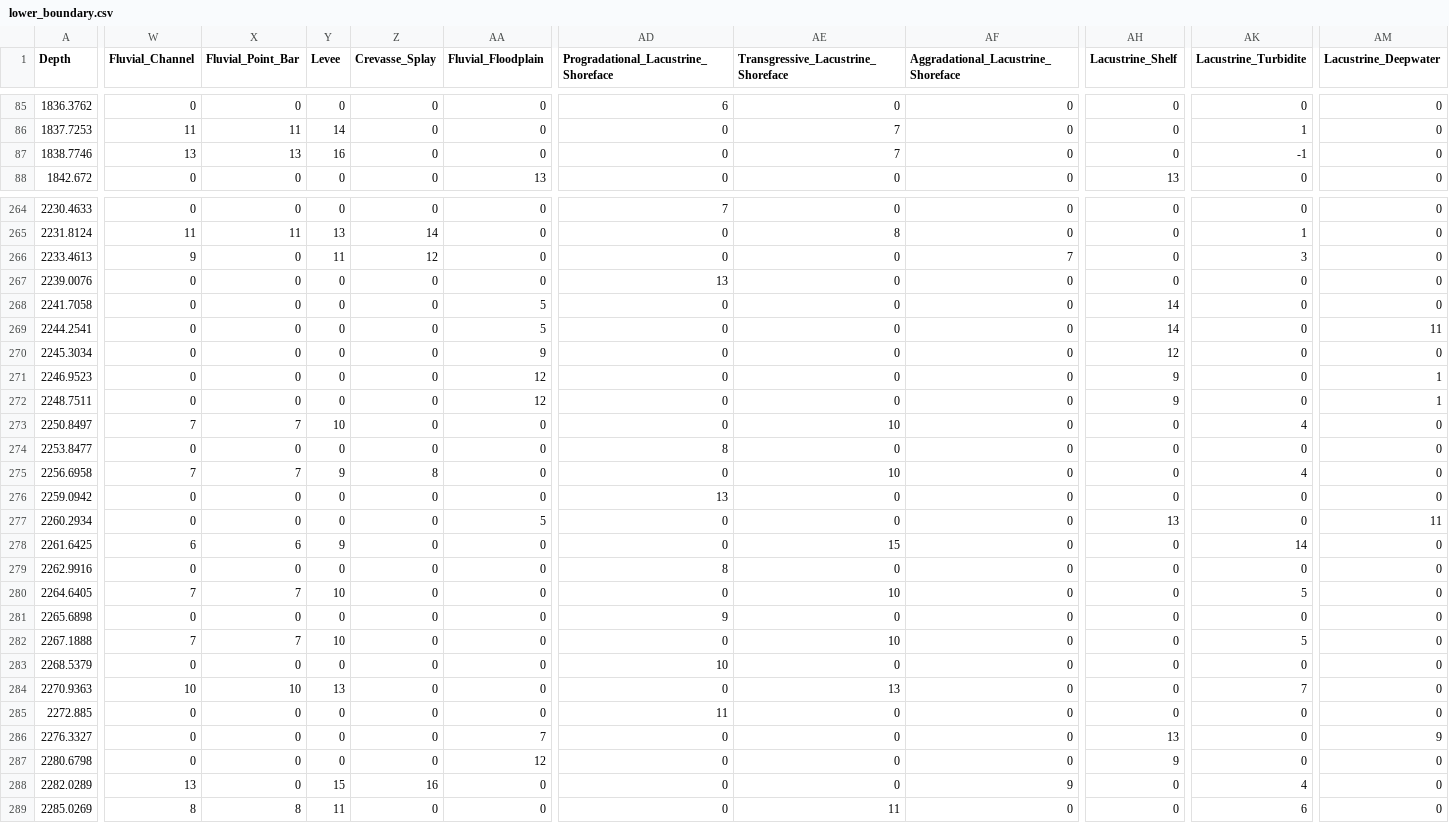
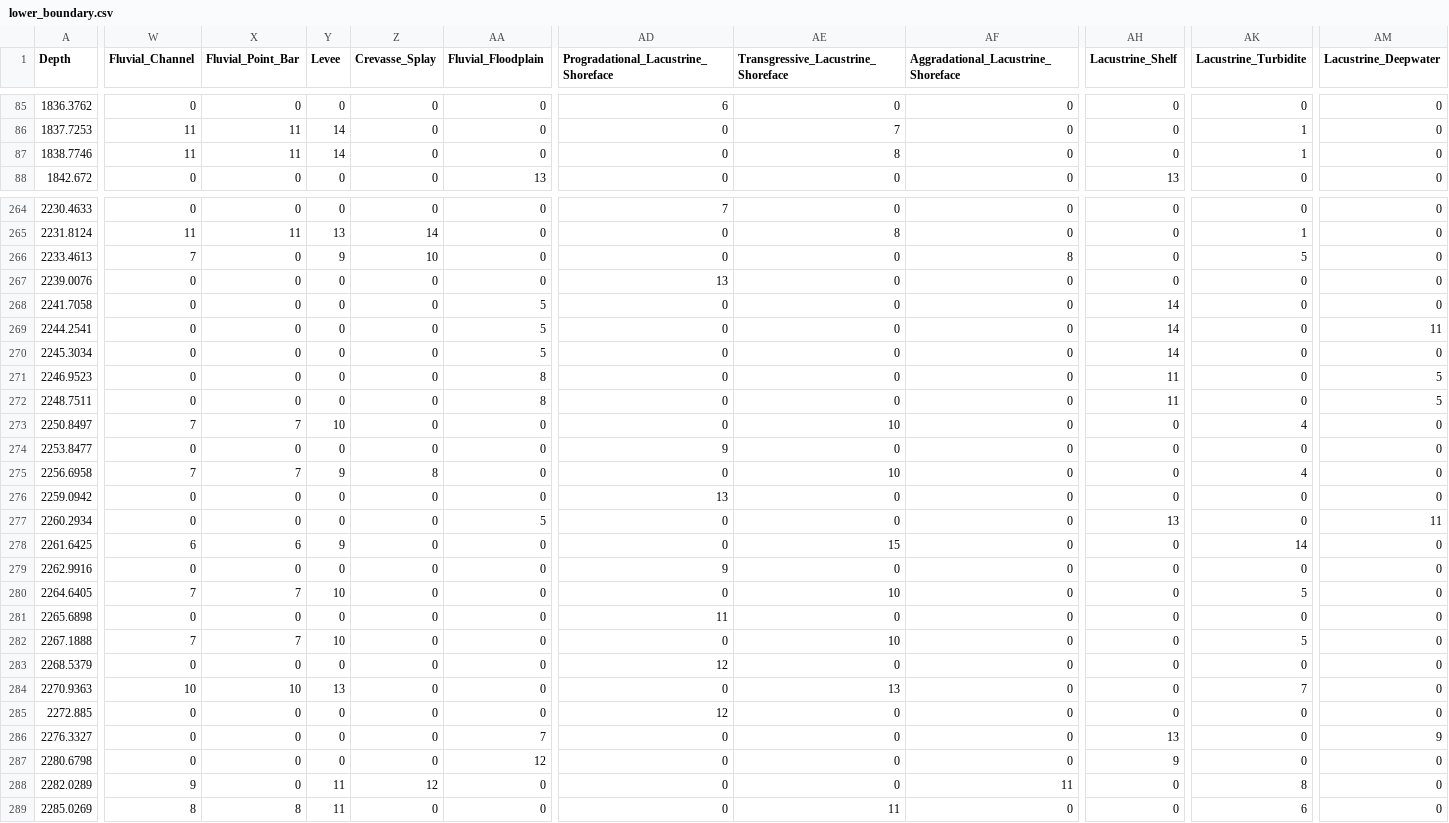
Before and after one commit to tranhieu956230/ai_i2g, a CSV file: modifier_set2_6/lower_boundary/lower_boundary.csv, drawn as a sheet; only a part is shown, gaps mark what is left out; the diff covers the shown part only; the diff names each change by its address in the sheet, - before the commit and + after, or states it on an @@ line.

Commit message:
fix lower upper

```diff
--- a/modifier_set2_6/lower_boundary/lower_boundary.csv
+++ b/modifier_set2_6/lower_boundary/lower_boundary.csv
-W87 (Fluvial_Channel): 13
+W87 (Fluvial_Channel): 11
-X87 (Fluvial_Point_Bar): 13
+X87 (Fluvial_Point_Bar): 11
-Y87 (Levee): 16
+Y87 (Levee): 14
-AE87: 7
+AE87: 8
-AK87 (Lacustrine_Turbidite): -1
+AK87 (Lacustrine_Turbidite): 1
-W266 (Fluvial_Channel): 9
+W266 (Fluvial_Channel): 7
-Y266 (Levee): 11
+Y266 (Levee): 9
-Z266 (Crevasse_Splay): 12
+Z266 (Crevasse_Splay): 10
-AF266: 7
+AF266: 8
-AK266 (Lacustrine_Turbidite): 3
+AK266 (Lacustrine_Turbidite): 5
-AA270 (Fluvial_Floodplain): 9
+AA270 (Fluvial_Floodplain): 5
-AH270 (Lacustrine_Shelf): 12
+AH270 (Lacustrine_Shelf): 14
-AA271:AA272 (Fluvial_Floodplain): 12
+AA271:AA272 (Fluvial_Floodplain): 8
-AH271:AH272 (Lacustrine_Shelf): 9
+AH271:AH272 (Lacustrine_Shelf): 11
-AM271:AM272 (Lacustrine_Deepwater): 1
+AM271:AM272 (Lacustrine_Deepwater): 5
-AD274: 8
+AD274: 9
-AD279: 8
+AD279: 9
-AD281: 9
+AD281: 11
-AD283: 10
+AD283: 12
-AD285: 11
+AD285: 12
-W288 (Fluvial_Channel): 13
+W288 (Fluvial_Channel): 9
-Y288 (Levee): 15
+Y288 (Levee): 11
-Z288 (Crevasse_Splay): 16
+Z288 (Crevasse_Splay): 12
-AF288: 9
+AF288: 11
-AK288 (Lacustrine_Turbidite): 4
+AK288 (Lacustrine_Turbidite): 8
```
Also changed, not shown: 123 edited cells elsewhere in this file, modifier_set2_6/upper_boundary/upper_boundary.csv, 2 other files.
